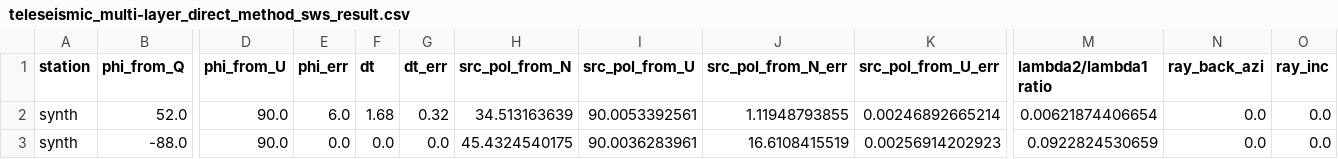
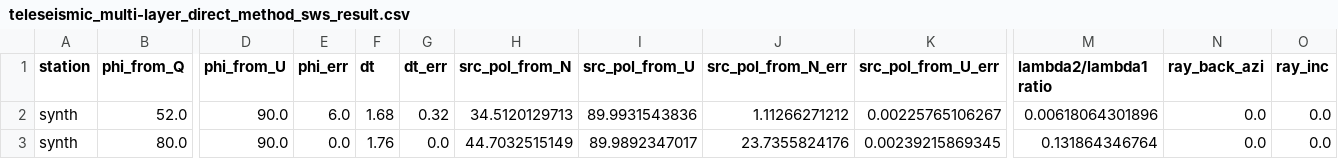
Before and after one commit to TomSHudson/swspy, a CSV file: examples/paper_examples/synth_example_figures/outputs/data/teleseismic_multi-layer_direct_method_sws_result.csv, drawn as a sheet; only a part is shown, gaps mark what is left out; removed rows and columns are numbered as before the commit, all else as after; rows hold the shown columns only; the diff names each change by its address in the sheet, - before the commit and + after, or states it on an @@ line.

```diff
--- a/examples/paper_examples/synth_example_figures/outputs/data/teleseismic_multi-layer_direct_method_sws_result.csv
+++ b/examples/paper_examples/synth_example_figures/outputs/data/teleseismic_multi-layer_direct_method_sws_result.csv
-H2 (src_pol_from_N): 34.513163639
+H2 (src_pol_from_N): 34.5120129713
-I2 (src_pol_from_U): 90.0053392561
+I2 (src_pol_from_U): 89.9931543836
-J2 (src_pol_from_N_err): 1.11948793855
+J2 (src_pol_from_N_err): 1.11266271212
-K2 (src_pol_from_U_err): 0.00246892665214
+K2 (src_pol_from_U_err): 0.00225765106267
-M2 (lambda2/lambda1 ratio): 0.00621874406654
+M2 (lambda2/lambda1 ratio): 0.00618064301896
-row 3: synth | -88.0 | 90.0 | 0.0 | 0.0 | 0.0 | 45.4324540175 | 90.0036283961 | 16.6108415519 | 0.00256914202923 | 0.0922824530659 | 0.0 | 0.0
+row 3: synth | 80.0 | 90.0 | 0.0 | 1.76 | 0.0 | 44.7032515149 | 89.9892347017 | 23.7355824176 | 0.00239215869345 | 0.131864346764 | 0.0 | 0.0
```
Also changed, not shown: examples/paper_examples/synth_example_figures/outputs/data/multi-layer_direct_method_sws_result.csv, examples/paper_examples/synth_example_figures/outputs/data/teleseismic_multi-layer-effective_sws_result.csv, 10 other files.
